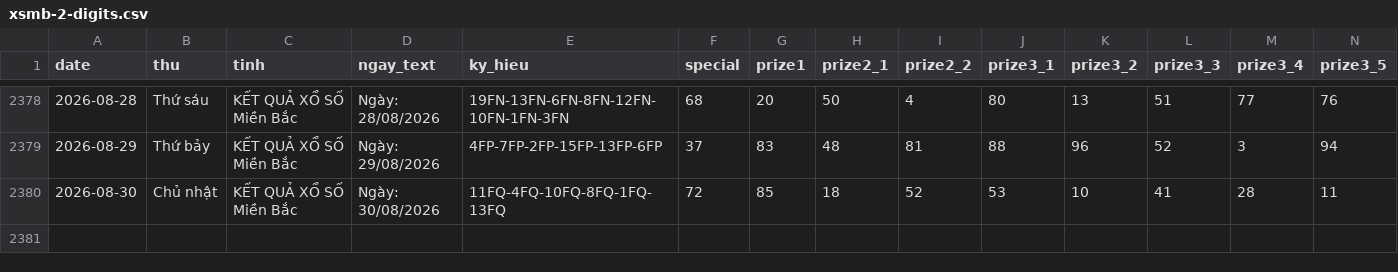
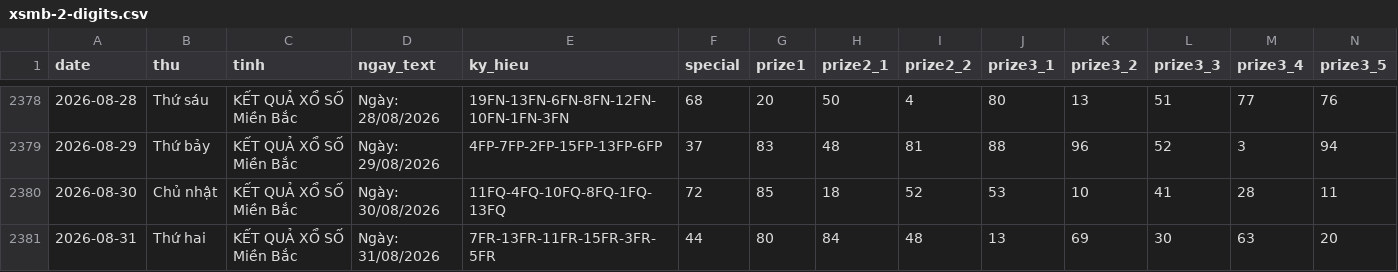
Before and after one commit to tuanseo5t-alt/xsmb-analysis, a CSV file: data/xsmb-2-digits.csv, drawn as a sheet; only a part is shown, gaps mark what is left out; rows hold the shown columns only; the diff names each change by its address in the sheet, - before the commit and + after, or states it on an @@ line.

```diff
--- a/data/xsmb-2-digits.csv
+++ b/data/xsmb-2-digits.csv
+row 2381: 2026-08-31 | Thứ hai | KẾT QUẢ XỔ SỐ Miền Bắc | Ngày: 31/08/2026 | 7FR-13FR-11FR-15FR-3FR-5FR | 44 | 80 | 84 | 48 | 13 | 69 | 30 | 63 | 20
```
Also changed, not shown: data/xsmb-sparse.csv, data/xsmb.csv, 14 other files.
